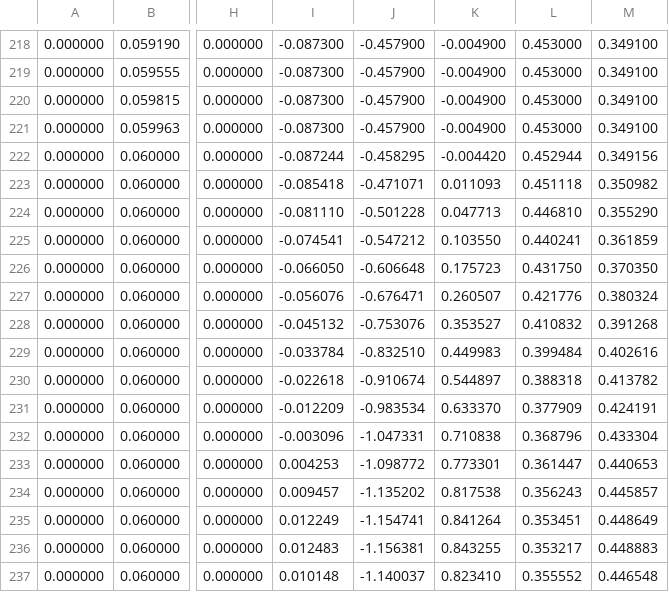
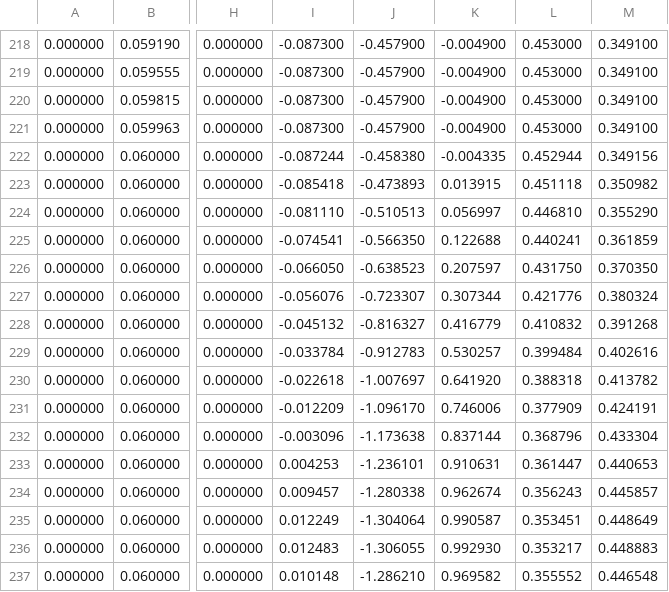
Before and after one commit to selinayfilizp/microduck-courier, a CSV file: microduck_rl/motions/toosie_slide_spedup.csv, drawn as a sheet; only a part is shown, gaps mark what is left out; the diff covers the shown part only; the diff names each change by its address in the sheet, - before the commit and + after, or states it on an @@ line.

```diff
--- a/microduck_rl/motions/toosie_slide_spedup.csv
+++ b/microduck_rl/motions/toosie_slide_spedup.csv
-J222: -0.458295
+J222: -0.458380
-K222: -0.004420
+K222: -0.004335
-J223: -0.471071
+J223: -0.473893
-K223: 0.011093
+K223: 0.013915
-J224: -0.501228
+J224: -0.510513
-K224: 0.047713
+K224: 0.056997
-J225: -0.547212
+J225: -0.566350
-K225: 0.103550
+K225: 0.122688
-J226: -0.606648
+J226: -0.638523
-K226: 0.175723
+K226: 0.207597
-J227: -0.676471
+J227: -0.723307
-K227: 0.260507
+K227: 0.307344
-J228: -0.753076
+J228: -0.816327
-K228: 0.353527
+K228: 0.416779
-J229: -0.832510
+J229: -0.912783
-K229: 0.449983
+K229: 0.530257
-J230: -0.910674
+J230: -1.007697
-K230: 0.544897
+K230: 0.641920
-J231: -0.983534
+J231: -1.096170
-K231: 0.633370
+K231: 0.746006
-J232: -1.047331
+J232: -1.173638
-K232: 0.710838
+K232: 0.837144
-J233: -1.098772
+J233: -1.236101
-K233: 0.773301
+K233: 0.910631
-J234: -1.135202
+J234: -1.280338
-K234: 0.817538
+K234: 0.962674
-J235: -1.154741
+J235: -1.304064
-K235: 0.841264
+K235: 0.990587
-J236: -1.156381
+J236: -1.306055
-K236: 0.843255
+K236: 0.992930
-J237: -1.140037
+J237: -1.286210
-K237: 0.823410
+K237: 0.969582
```
Also changed, not shown: 78 edited cells elsewhere in this file, 3 other files.
